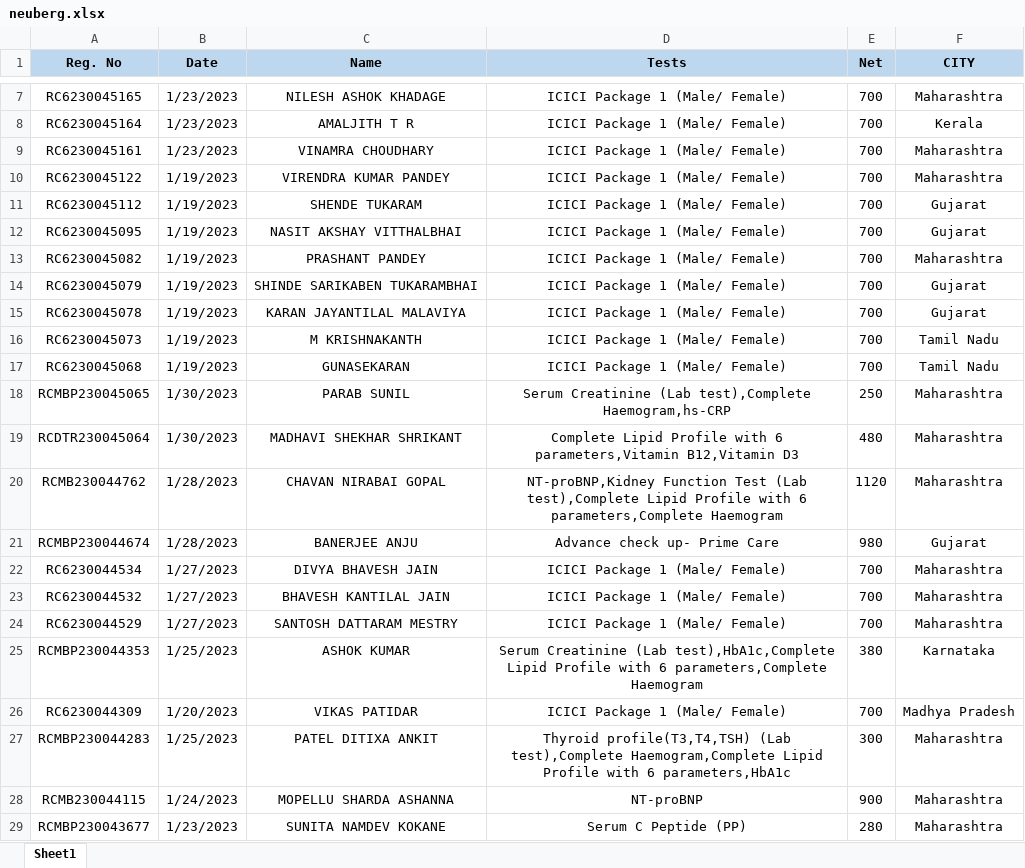
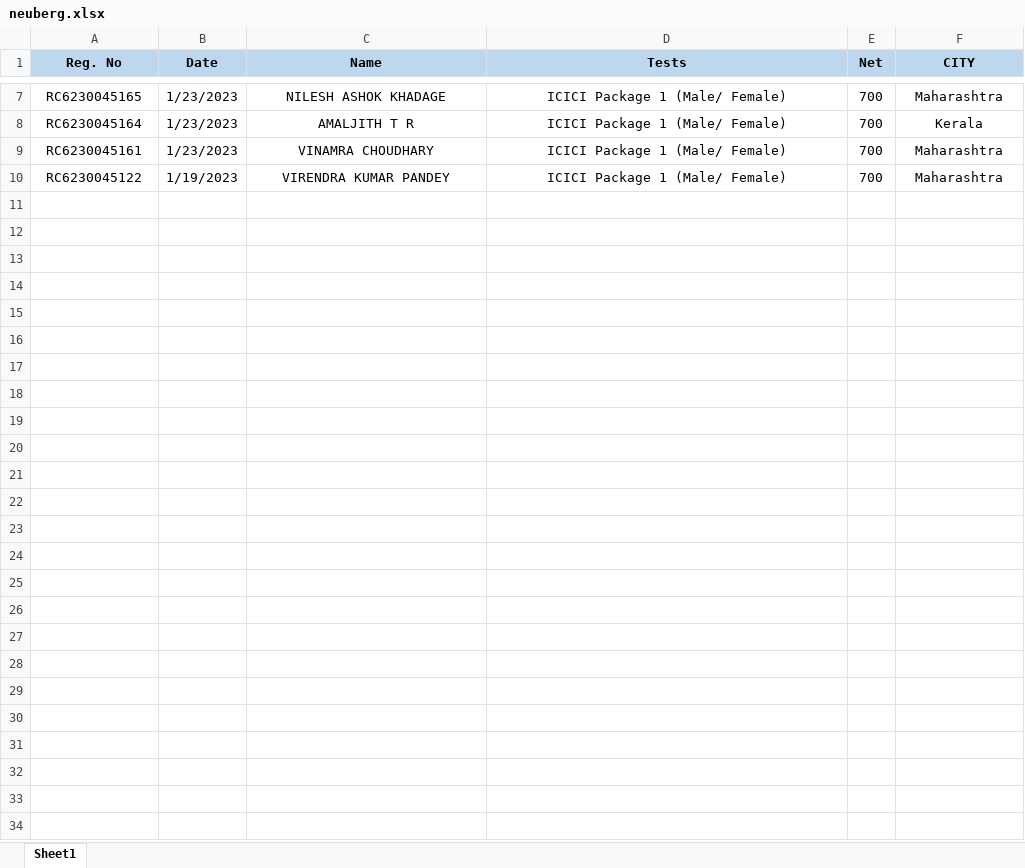
Before and after one commit to diasoftwares/logics-node, an Excel workbook: assets/neuberg.xlsx, sheet Sheet1, drawn as a sheet; only a part is shown, gaps mark what is left out; values as stored, in another font and other column widths than the file's, no borders; the diff covers the shown part only; the diff names each change by its address in the sheet, - before the commit and + after, or states it on an @@ line.

```diff
--- a/assets/neuberg.xlsx (sheet Sheet1)
+++ b/assets/neuberg.xlsx (sheet Sheet1)
-row 11: RC6230045112 | 1/19/2023 | SHENDE TUKARAM | ICICI Package 1 (Male/ Female) | 700 | Gujarat
-row 12: RC6230045095 | 1/19/2023 | NASIT AKSHAY VITTHALBHAI | ICICI Package 1 (Male/ Female) | 700 | Gujarat
-row 13: RC6230045082 | 1/19/2023 | PRASHANT PANDEY | ICICI Package 1 (Male/ Female) | 700 | Maharashtra
-row 14: RC6230045079 | 1/19/2023 | SHINDE SARIKABEN TUKARAMBHAI | ICICI Package 1 (Male/ Female) | 700 | Gujarat
-row 15: RC6230045078 | 1/19/2023 | KARAN JAYANTILAL MALAVIYA | ICICI Package 1 (Male/ Female) | 700 | Gujarat
-row 16: RC6230045073 | 1/19/2023 | M KRISHNAKANTH | ICICI Package 1 (Male/ Female) | 700 | Tamil Nadu
-row 17: RC6230045068 | 1/19/2023 | GUNASEKARAN | ICICI Package 1 (Male/ Female) | 700 | Tamil Nadu
-row 18: RCMBP230045065 | 1/30/2023 | PARAB SUNIL | Serum Creatinine (Lab test),Complete Haemogram,hs-CRP | 250 | Maharashtra
-row 19: RCDTR230045064 | 1/30/2023 | MADHAVI SHEKHAR SHRIKANT | Complete Lipid Profile with 6 parameters,Vitamin B12,Vitamin D3 | 480 | Maharashtra
-row 20: RCMB230044762 | 1/28/2023 | CHAVAN NIRABAI GOPAL | NT-proBNP,Kidney Function Test (Lab test),Complete Lipid Profile with 6 parameters,Complete Haemogram | 1120 | Maharashtra
-row 21: RCMBP230044674 | 1/28/2023 | BANERJEE ANJU | Advance check up- Prime Care | 980 | Gujarat
-row 22: RC6230044534 | 1/27/2023 | DIVYA BHAVESH JAIN | ICICI Package 1 (Male/ Female) | 700 | Maharashtra
-row 23: RC6230044532 | 1/27/2023 | BHAVESH KANTILAL JAIN | ICICI Package 1 (Male/ Female) | 700 | Maharashtra
-row 24: RC6230044529 | 1/27/2023 | SANTOSH DATTARAM MESTRY | ICICI Package 1 (Male/ Female) | 700 | Maharashtra
-row 25: RCMBP230044353 | 1/25/2023 | ASHOK KUMAR | Serum Creatinine (Lab test),HbA1c,Complete Lipid Profile with 6 parameters,Complete Haemogram | 380 | Karnataka
-row 26: RC6230044309 | 1/20/2023 | VIKAS PATIDAR | ICICI Package 1 (Male/ Female) | 700 | Madhya Pradesh
-row 27: RCMBP230044283 | 1/25/2023 | PATEL DITIXA ANKIT | Thyroid profile(T3,T4,TSH) (Lab test),Complete Haemogram,Complete Lipid Profile with 6 parameters,HbA1c | 300 | Maharashtra
-row 28: RCMB230044115 | 1/24/2023 | MOPELLU SHARDA ASHANNA | NT-proBNP | 900 | Maharashtra
-row 29: RCMBP230043677 | 1/23/2023 | SUNITA NAMDEV KOKANE | Serum C Peptide (PP) | 280 | Maharashtra
```
Also changed, not shown: 167 removed rows elsewhere in this sheet, 2 other files.
